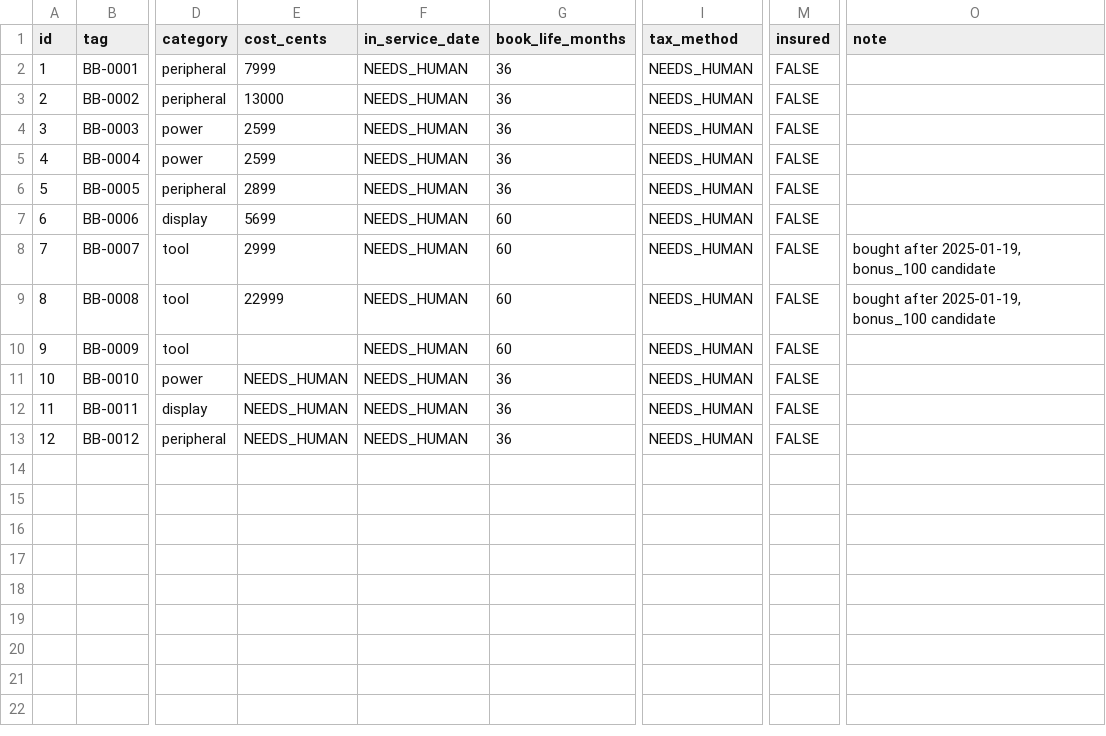
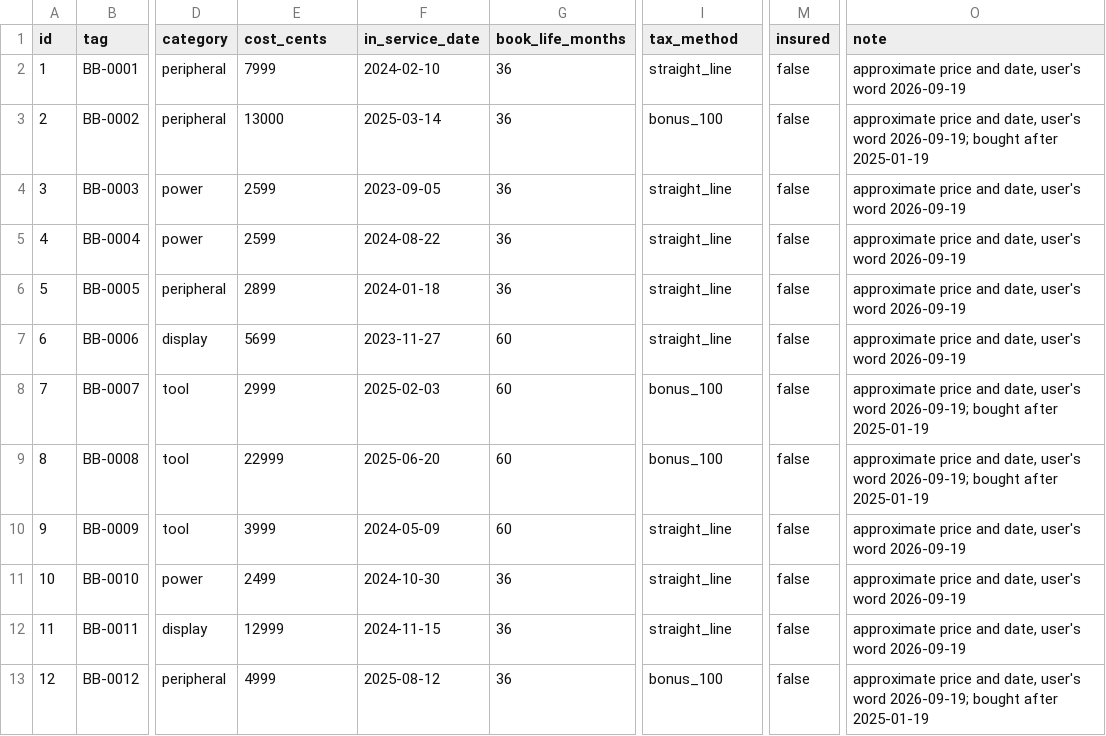
Before and after one commit to arjunsb26/Cashbin, a CSV file: backend/data/assets_seed.csv, drawn as a sheet; only a part is shown, gaps mark what is left out; the diff names each change by its address in the sheet, - before the commit and + after, or states it on an @@ line.

Commit message:
fill the register with approximate prices and dates, test the filled and unfilled cases

```diff
--- a/backend/data/assets_seed.csv
+++ b/backend/data/assets_seed.csv
-F2 (in_service_date): NEEDS_HUMAN
+F2 (in_service_date): 2024-02-10
-I2 (tax_method): NEEDS_HUMAN
+I2 (tax_method): straight_line
-M2:M13 (insured): FALSE
+M2:M13 (insured): false
-O2 (note): (empty)
+O2 (note): approximate price and date, user's word 2026-09-19
-F3 (in_service_date): NEEDS_HUMAN
+F3 (in_service_date): 2025-03-14
-I3 (tax_method): NEEDS_HUMAN
+I3 (tax_method): bonus_100
-O3 (note): (empty)
+O3 (note): approximate price and date, user's word 2026-09-19; bought after 2025-01-19
-F4 (in_service_date): NEEDS_HUMAN
+F4 (in_service_date): 2023-09-05
-I4:I7 (tax_method): NEEDS_HUMAN
+I4:I7 (tax_method): straight_line
-O4:O7 (note): (empty)
+O4:O7 (note): approximate price and date, user's word 2026-09-19
-F5 (in_service_date): NEEDS_HUMAN
+F5 (in_service_date): 2024-08-22
-F6 (in_service_date): NEEDS_HUMAN
+F6 (in_service_date): 2024-01-18
-F7 (in_service_date): NEEDS_HUMAN
+F7 (in_service_date): 2023-11-27
-F8 (in_service_date): NEEDS_HUMAN
+F8 (in_service_date): 2025-02-03
-I8:I9 (tax_method): NEEDS_HUMAN
+I8:I9 (tax_method): bonus_100
-O8:O9 (note): bought after 2025-01-19, bonus_100 candidate
+O8:O9 (note): approximate price and date, user's word 2026-09-19; bought after 2025-01-19
-F9 (in_service_date): NEEDS_HUMAN
+F9 (in_service_date): 2025-06-20
-E10 (cost_cents): (empty)
+E10 (cost_cents): 3999
-F10 (in_service_date): NEEDS_HUMAN
+F10 (in_service_date): 2024-05-09
-I10:I12 (tax_method): NEEDS_HUMAN
+I10:I12 (tax_method): straight_line
-O10:O12 (note): (empty)
+O10:O12 (note): approximate price and date, user's word 2026-09-19
-E11 (cost_cents): NEEDS_HUMAN
+E11 (cost_cents): 2499
-F11 (in_service_date): NEEDS_HUMAN
+F11 (in_service_date): 2024-10-30
-E12 (cost_cents): NEEDS_HUMAN
+E12 (cost_cents): 12999
-F12 (in_service_date): NEEDS_HUMAN
+F12 (in_service_date): 2024-11-15
-E13 (cost_cents): NEEDS_HUMAN
+E13 (cost_cents): 4999
-F13 (in_service_date): NEEDS_HUMAN
+F13 (in_service_date): 2025-08-12
-I13 (tax_method): NEEDS_HUMAN
+I13 (tax_method): bonus_100
-O13 (note): (empty)
+O13 (note): approximate price and date, user's word 2026-09-19; bought after 2025-01-19
```
Also changed, not shown: 1 other file.
